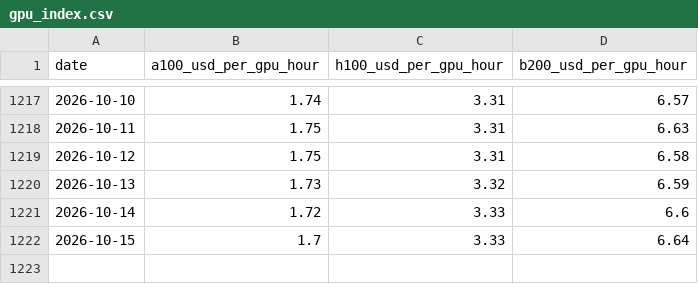
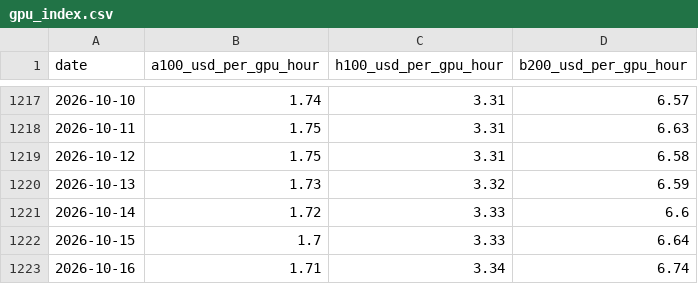
Before and after one commit to keanelieuni-source/field-notes-27, a CSV file: gpu_index.csv, drawn as a sheet; only a part is shown, gaps mark what is left out; the diff names each change by its address in the sheet, - before the commit and + after, or states it on an @@ line.

```diff
--- a/gpu_index.csv
+++ b/gpu_index.csv
+row 1223: 2026-10-16 | 1.71 | 3.34 | 6.74
```
Also changed, not shown: 7 other files.
